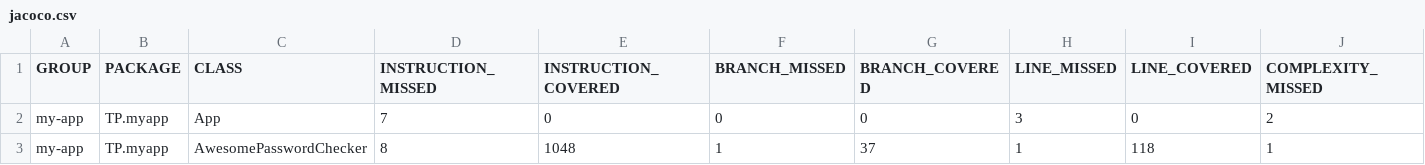
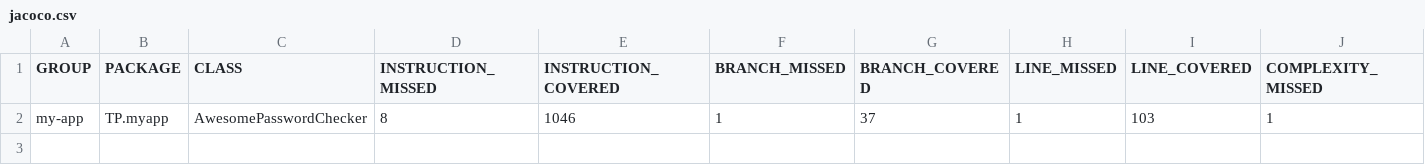
Before and after one commit to brahimidbenou/RevuDeCode, a CSV file: target/site/jacoco/jacoco.csv, drawn as a sheet; only a part is shown; removed rows and columns are numbered as before the commit, all else as after; rows hold the shown columns only; the diff names each change by its address in the sheet, - before the commit and + after, or states it on an @@ line.

```diff
--- a/target/site/jacoco/jacoco.csv
+++ b/target/site/jacoco/jacoco.csv
-row 2: my-app | TP.myapp | App | 7 | 0 | 0 | 0 | 3 | 0 | 2
-E2 (INSTRUCTION_COVERED): 1048
+E2 (INSTRUCTION_COVERED): 1046
-I2 (LINE_COVERED): 118
+I2 (LINE_COVERED): 103
```
Also changed, not shown: 43 other files.
